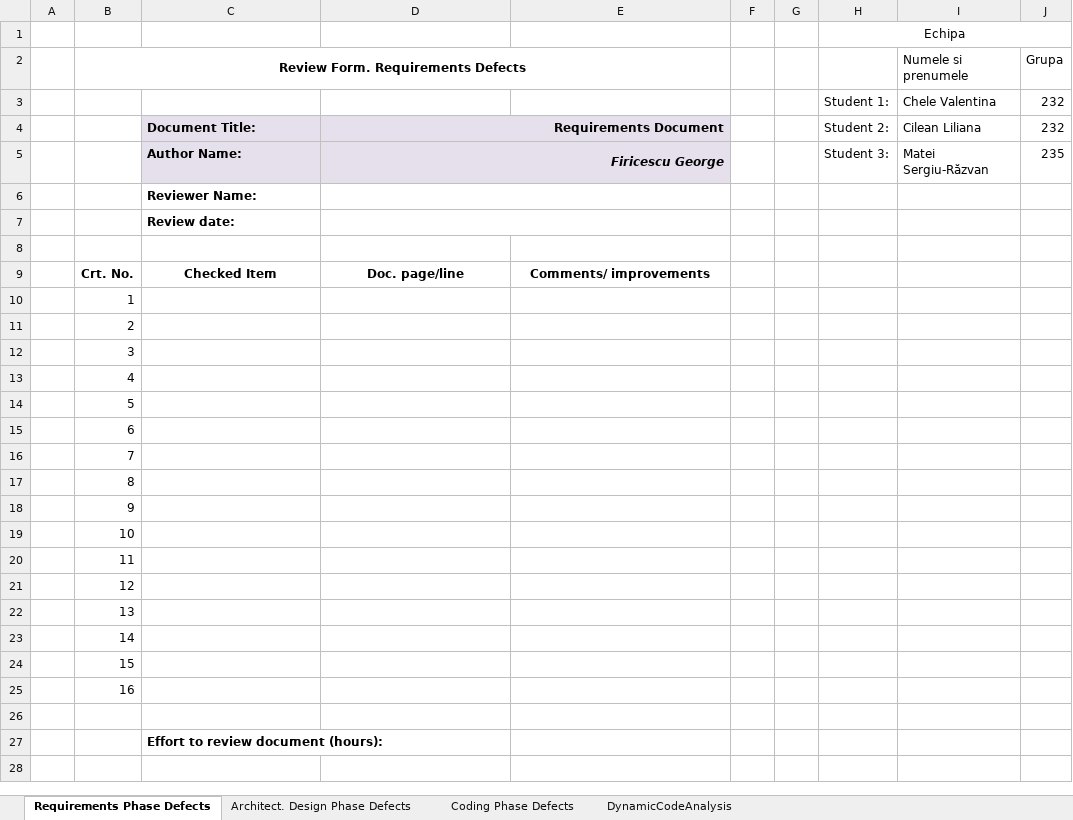
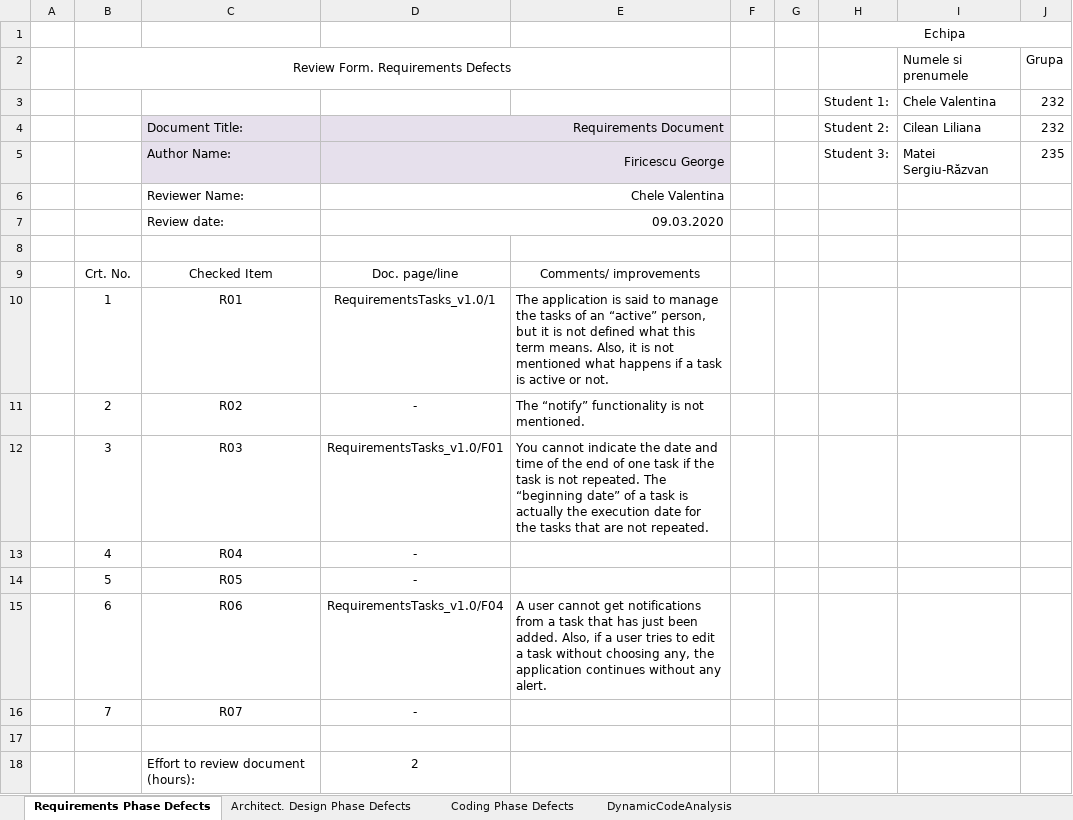
Before and after one commit to SergiuMateiRazvan/vvsstask, an Excel workbook: Tasks/Docs/Lab01/Lab01_ReviewReport.xlsx, sheet Requirements Phase Defects, drawn as a sheet; values as stored, in another font and other column widths than the file's, no borders; removed rows and columns are numbered as before the commit, all else as after; the diff names each change by its address in the sheet, - before the commit and + after, or states it on an @@ line.

Commit message:
Requirements Phase Defects

```diff
--- a/Tasks/Docs/Lab01/Lab01_ReviewReport.xlsx (sheet Requirements Phase Defects)
+++ b/Tasks/Docs/Lab01/Lab01_ReviewReport.xlsx (sheet Requirements Phase Defects)
-B2 bold: on
+B2 bold: off
-C4:D5 bold: on
+C4:D5 bold: off
-D5 italic: on
+D5 italic: off
-C6:C7 bold: on
+C6:C7 bold: off
-D6: (empty)
+D6: Chele Valentina
-D7: (empty)
+D7: 09.03.2020
-B9:E9 bold: on
+B9:E9 bold: off
-row 10:  | 1
-row 11:  | 2
-row 12:  | 3
-row 13:  | 4
-row 14:  | 5
-row 15:  | 6
-row 16:  | 7
-row 17:  | 8
-row 18:  | 9
-row 19:  | 10
-row 20:  | 11
-row 21:  | 12
-row 22:  | 13
-row 23:  | 14
-row 24:  | 15
-row 25:  | 16
+row 10:  | 1 | R01 | RequirementsTasks_v1.0/1 | The application is said to manage the tasks of an “active” person, but it is not defined what this term means. Also, it is not mentioned what happens if a task is active or not.
+row 11:  | 2 | R02 | - | The “notify” functionality is not mentioned.
+row 12:  | 3 | R03 | RequirementsTasks_v1.0/F01 | You cannot indicate the date and time of the end of one task if the task is not repeated. The “beginning date” of a task is actually the execution date for the tasks that are not repeated.
+row 13:  | 4 | R04 | -
+row 14:  | 5 | R05 | -
+row 15:  | 6 | R06 | RequirementsTasks_v1.0/F04 | A user cannot get notifications from a task that has just been added. Also, if a user tries to edit a task without choosing any, the application continues without any alert.
+row 16:  | 7 | R07 | -
-C18 bold: on
+C18 bold: off
-D18: (empty)
+D18: 2
```
Also changed, not shown: sheet Architect. Design Phase Defects, sheet Coding Phase Defects, sheet DynamicCodeAnalysis, 4 other files.
